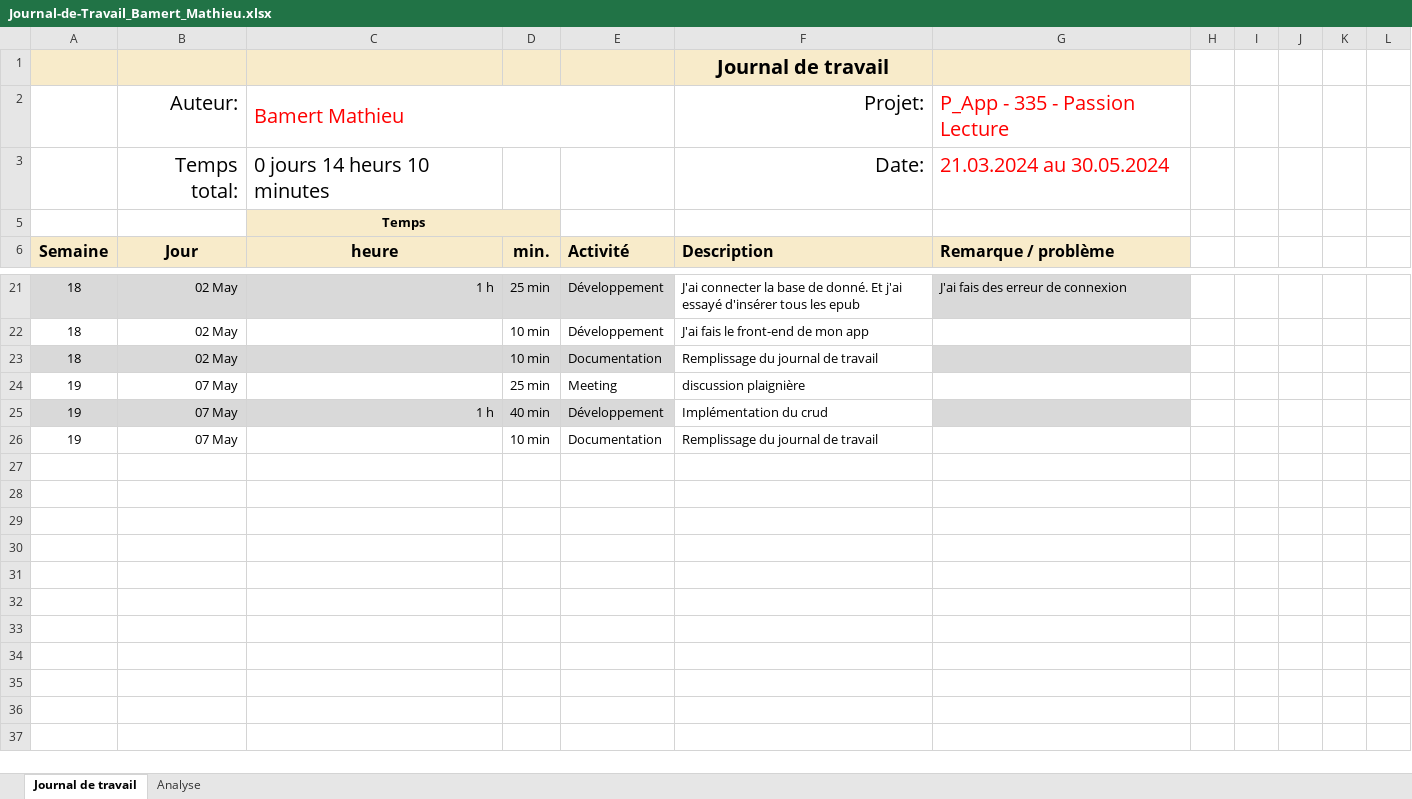
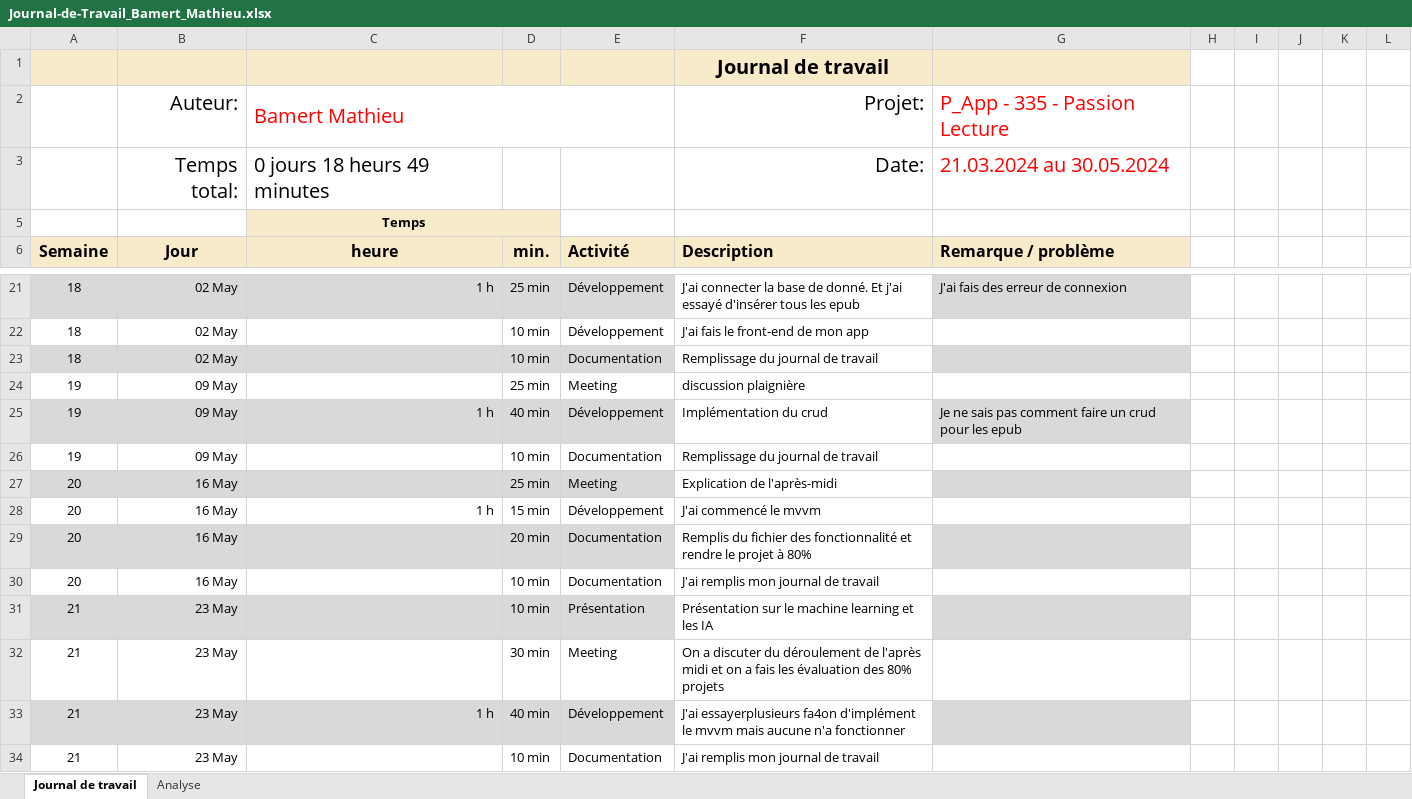
Before and after one commit to MBAMER/P_AppMobile_Mathieu_Bamert, an Excel workbook: Journal-de-Travail_Bamert_Mathieu.xlsx, sheet Journal de travail, drawn as a sheet; only a part is shown, gaps mark what is left out; values as stored, in another font and other column widths than the file's, no borders; conditional formats and table styles not drawn; the diff names each change by its address in the sheet, - before the commit and + after, or states it on an @@ line.

Commit message:
Feat(zip)J'ai rendu mon projet à 80%

```diff
--- a/Journal-de-Travail_Bamert_Mathieu.xlsx (sheet Journal de travail)
+++ b/Journal-de-Travail_Bamert_Mathieu.xlsx (sheet Journal de travail)
-C3: 0 jours 14 heurs 10 minutes
+C3: 0 jours 18 heurs 49 minutes
-B24:B26: 07 May
+B24:B26: 09 May
-G25: (empty)
+G25: Je ne sais pas comment faire un crud pour les epub
+row 27: 20 | 16 May |  | 25 min | Meeting | Explication de l'après-midi
+row 28: 20 | 16 May | 1 h | 15 min | Développement | J'ai commencé le mvvm
+row 29: 20 | 16 May |  | 20 min | Documentation | Remplis du fichier des fonctionnalité et rendre le projet à 80%
+row 30: 20 | 16 May |  | 10 min | Documentation | J'ai remplis mon journal de travail
+row 31: 21 | 23 May |  | 10 min | Présentation | Présentation sur le machine learning et les IA
+row 32: 21 | 23 May |  | 30 min | Meeting | On a discuter du déroulement de l'après midi et on a fais les évaluation des 80% projets
+row 33: 21 | 23 May | 1 h | 40 min | Développement | J'ai essayerplusieurs fa4on d'implément le mvvm mais aucune n'a fonctionner
+row 34: 21 | 23 May |  | 10 min | Documentation | J'ai remplis mon journal de travail
```
Also changed, not shown: sheet Analyse, hidden cells, charts or pictures, 4 other files.
